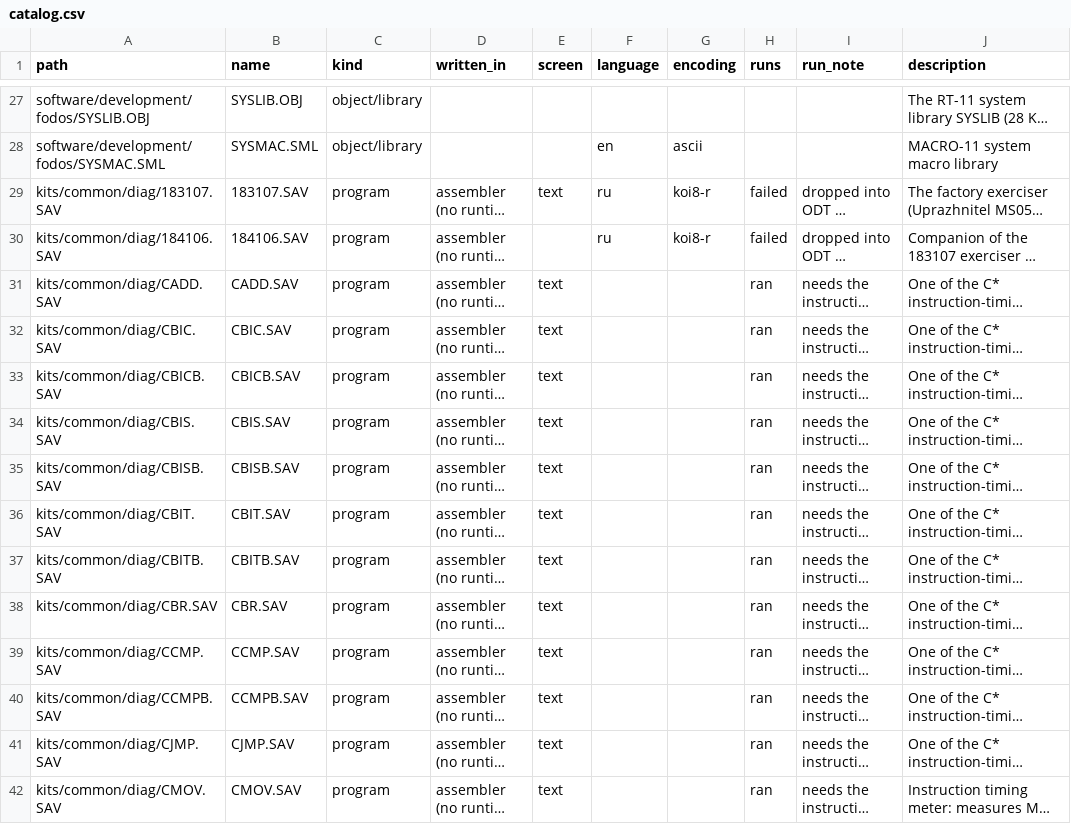
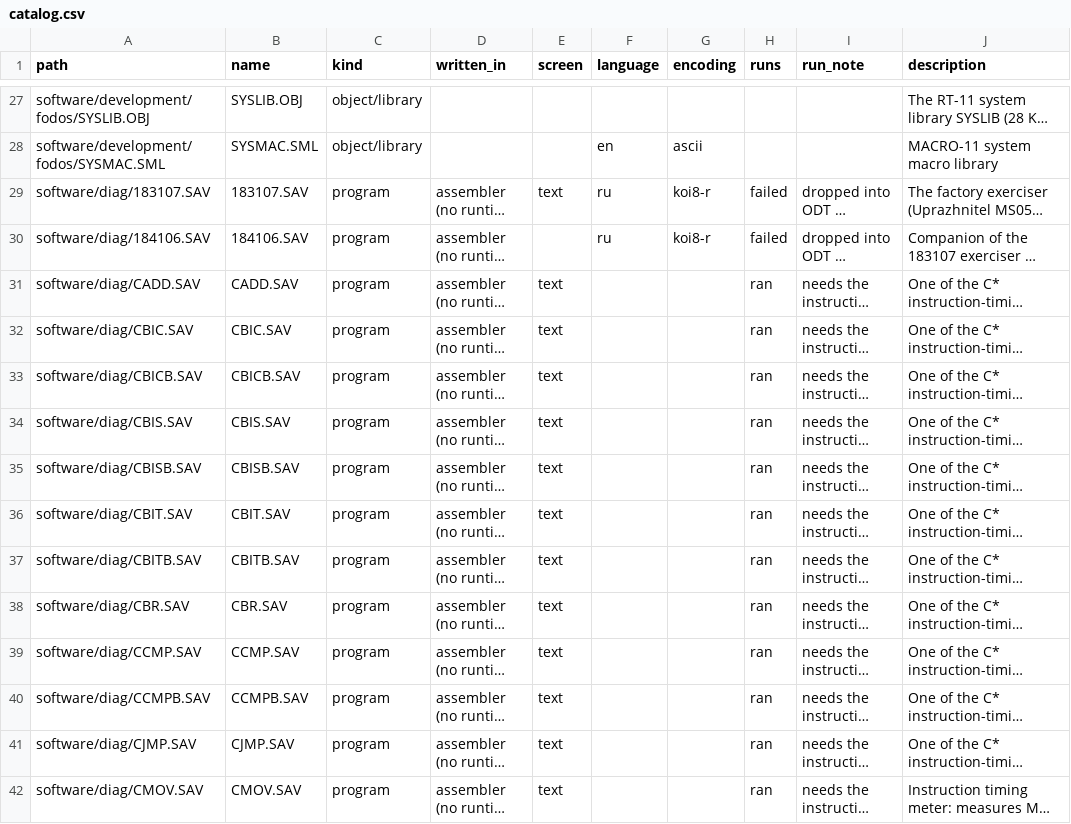
Before and after one commit to vvv104/ms0515-software, a CSV file: catalog.csv, drawn as a sheet; only a part is shown, gaps mark what is left out; long unchanged cells end in …; the diff covers the shown part only; the diff names each change by its address in the sheet, - before the commit and + after, or states it on an @@ line.

```diff
--- a/catalog.csv
+++ b/catalog.csv
-A29 (path): kits/common/diag/183107.SAV
+A29 (path): software/diag/183107.SAV
-A30 (path): kits/common/diag/184106.SAV
+A30 (path): software/diag/184106.SAV
-A31 (path): kits/common/diag/CADD.SAV
+A31 (path): software/diag/CADD.SAV
-A32 (path): kits/common/diag/CBIC.SAV
+A32 (path): software/diag/CBIC.SAV
-A33 (path): kits/common/diag/CBICB.SAV
+A33 (path): software/diag/CBICB.SAV
-A34 (path): kits/common/diag/CBIS.SAV
+A34 (path): software/diag/CBIS.SAV
-A35 (path): kits/common/diag/CBISB.SAV
+A35 (path): software/diag/CBISB.SAV
-A36 (path): kits/common/diag/CBIT.SAV
+A36 (path): software/diag/CBIT.SAV
-A37 (path): kits/common/diag/CBITB.SAV
+A37 (path): software/diag/CBITB.SAV
-A38 (path): kits/common/diag/CBR.SAV
+A38 (path): software/diag/CBR.SAV
-A39 (path): kits/common/diag/CCMP.SAV
+A39 (path): software/diag/CCMP.SAV
-A40 (path): kits/common/diag/CCMPB.SAV
+A40 (path): software/diag/CCMPB.SAV
-A41 (path): kits/common/diag/CJMP.SAV
+A41 (path): software/diag/CJMP.SAV
-A42 (path): kits/common/diag/CMOV.SAV
+A42 (path): software/diag/CMOV.SAV
```
Also changed, not shown: 18 edited cells elsewhere in this file, 42 other files.
